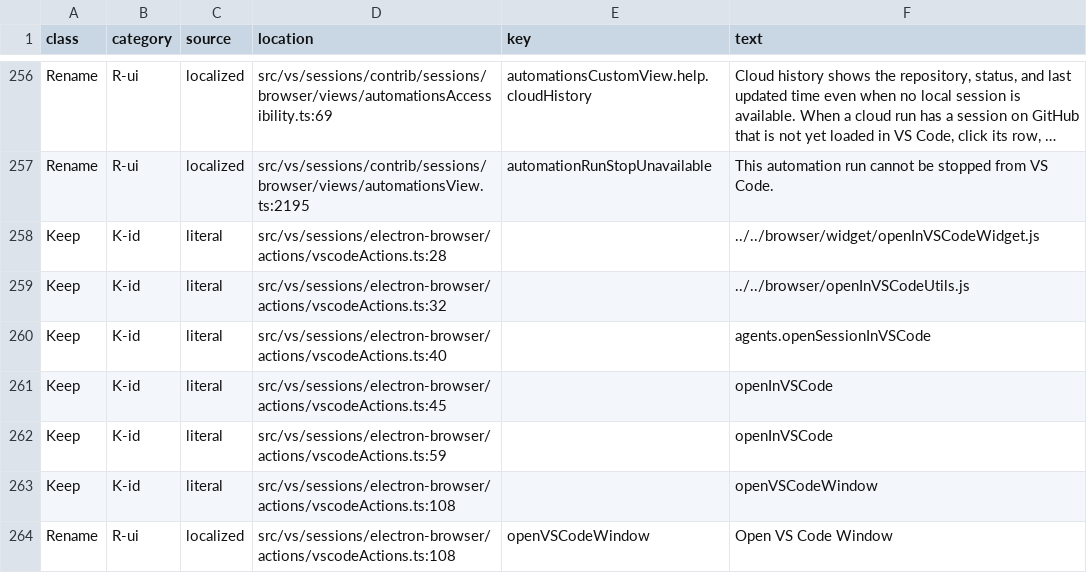
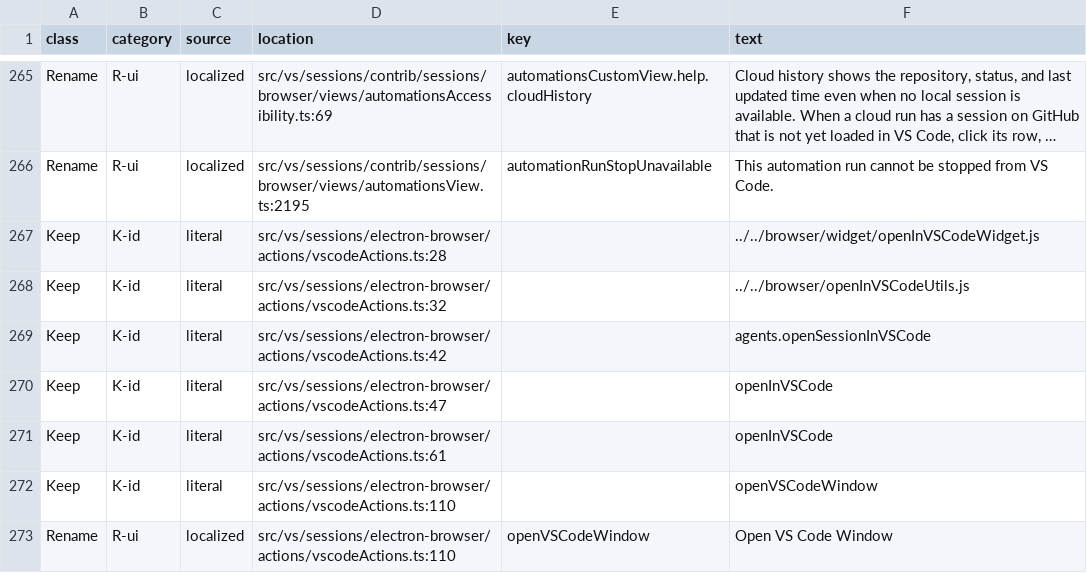
Before and after one commit to devartblake/cognify_ide, a CSV file: DevDocs/Governance/vs-code-string-inventory.csv, drawn as a sheet; only a part is shown, gaps mark what is left out; long unchanged cells end in …; the diff covers the shown part only.

```diff
--- a/DevDocs/Governance/vs-code-string-inventory.csv
+++ b/DevDocs/Governance/vs-code-string-inventory.csv
@@ -259,6 +268,6 @@ Keep,K-id,literal,src/vs/sessions/electron-browser/actions/vscodeActions.ts:28,,
 Keep,K-id,literal,src/vs/sessions/electron-browser/actions/vscodeActions.ts:32,,../../browser/openInVSCodeUtils.js
-Keep,K-id,literal,src/vs/sessions/electron-browser/actions/vscodeActions.ts:40,,agents.openSessionInVSCode
-Keep,K-id,literal,src/vs/sessions/electron-browser/actions/vscodeActions.ts:45,,openInVSCode
-Keep,K-id,literal,src/vs/sessions/electron-browser/actions/vscodeActions.ts:59,,openInVSCode
-Keep,K-id,literal,src/vs/sessions/electron-browser/actions/vscodeActions.ts:108,,openVSCodeWindow
-Rename,R-ui,localized,src/vs/sessions/electron-browser/actions/vscodeActions.ts:108,openVSCodeWindow,Open VS Code Window
+Keep,K-id,literal,src/vs/sessions/electron-browser/actions/vscodeActions.ts:42,,agents.openSessionInVSCode
+Keep,K-id,literal,src/vs/sessions/electron-browser/actions/vscodeActions.ts:47,,openInVSCode
+Keep,K-id,literal,src/vs/sessions/electron-browser/actions/vscodeActions.ts:61,,openInVSCode
+Keep,K-id,literal,src/vs/sessions/electron-browser/actions/vscodeActions.ts:110,,openVSCodeWindow
+Rename,R-ui,localized,src/vs/sessions/electron-browser/actions/vscodeActions.ts:110,openVSCodeWindow,Open VS Code Window
```
Also changed, not shown: 10 added rows, 2 removed rows and 85 edited cells elsewhere in this file, 9 other files.
